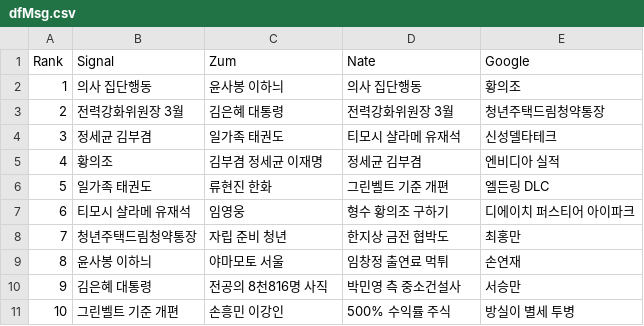
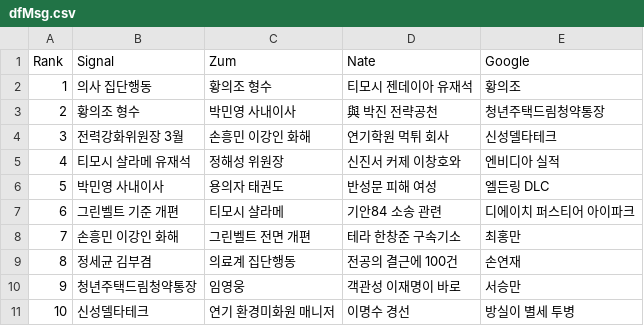
Before and after one commit to TrackerIssues/0301_TeleCollectData, a CSV file: dfMsg.csv, drawn as a sheet.

```diff
--- a/dfMsg.csv
+++ b/dfMsg.csv
@@ -1,11 +1,11 @@
 Rank,Signal,Zum,Nate,Google
-1,의사 집단행동,윤사봉 이하늬,의사 집단행동,황의조
-2,전력강화위원장 3월,김은혜 대통령,전력강화위원장 3월,청년주택드림청약통장
-3,정세균 김부겸,일가족 태권도,티모시 샬라메 유재석,신성델타테크
-4,황의조,김부겸 정세균 이재명,정세균 김부겸,엔비디아 실적
-5,일가족 태권도,류현진 한화,그린벨트 기준 개편,엘든링 DLC
-6,티모시 샬라메 유재석,임영웅,형수 황의조 구하기,디에이치 퍼스티어 아이파크
-7,청년주택드림청약통장,자립 준비 청년,한지상 금전 협박도,최홍만
-8,윤사봉 이하늬,야마모토 서울,임창정 출연료 먹튀,손연재
-9,김은혜 대통령,전공의 8천816명 사직,박민영 측 중소건설사,서승만
-10,그린벨트 기준 개편,손흥민 이강인,500% 수익률 주식,방실이 별세 투병
+1,의사 집단행동,황의조 형수,티모시 젠데이아 유재석,황의조
+2,황의조 형수,박민영 사내이사,與 박진 전략공천,청년주택드림청약통장
+3,전력강화위원장 3월,손흥민 이강인 화해,연기학원 먹튀 회사,신성델타테크
+4,티모시 샬라메 유재석,정해성 위원장,신진서 커제 이창호와,엔비디아 실적
+5,박민영 사내이사,용의자 태권도,반성문 피해 여성,엘든링 DLC
+6,그린벨트 기준 개편,티모시 샬라메,기안84 소송 관련,디에이치 퍼스티어 아이파크
+7,손흥민 이강인 화해,그린벨트 전면 개편,테라 한창준 구속기소,최홍만
+8,정세균 김부겸,의료계 집단행동,전공의 결근에 100건,손연재
+9,청년주택드림청약통장,임영웅,객관성 이재명이 바로,서승만
+10,신성델타테크,연기 환경미화원 매니저,이명수 경선,방실이 별세 투병
```
Also changed, not shown: dfKeyWord.csv.
